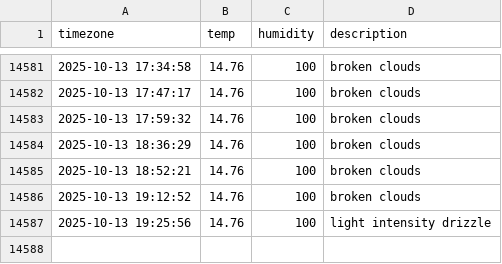
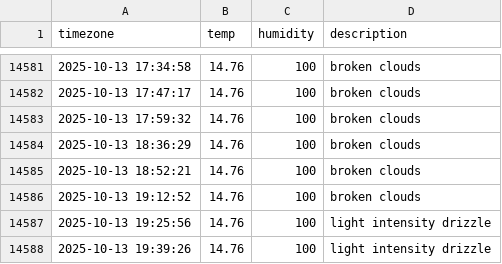
Before and after one commit to immune1029/seoul_weather, a CSV file: seoul_weather.csv, drawn as a sheet; only a part is shown, gaps mark what is left out; the diff names each change by its address in the sheet, - before the commit and + after, or states it on an @@ line.

```diff
--- a/seoul_weather.csv
+++ b/seoul_weather.csv
+row 14588: 2025-10-13 19:39:26 | 14.76 | 100 | light intensity drizzle
```
